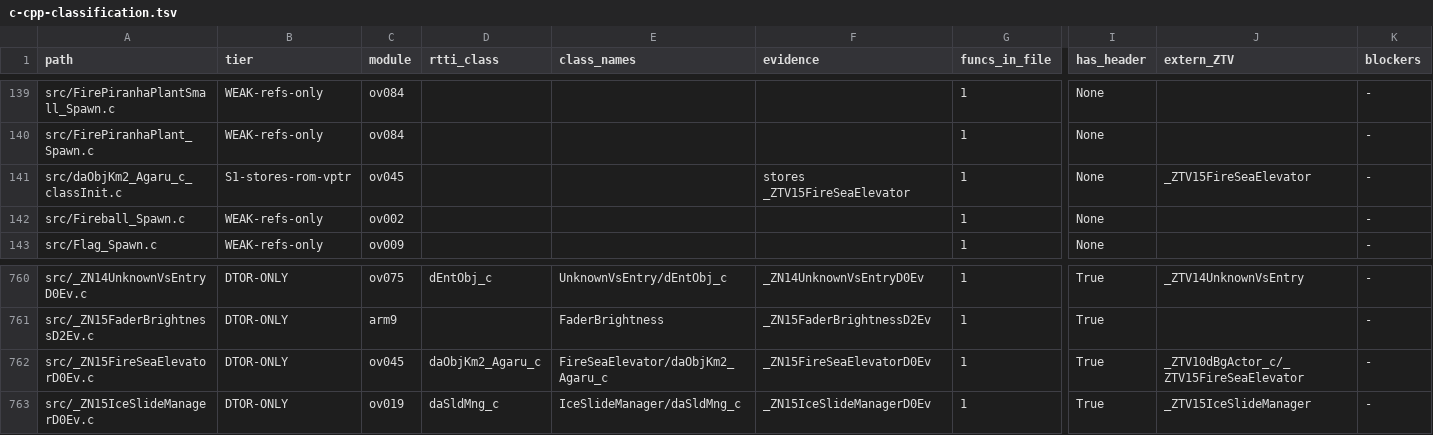
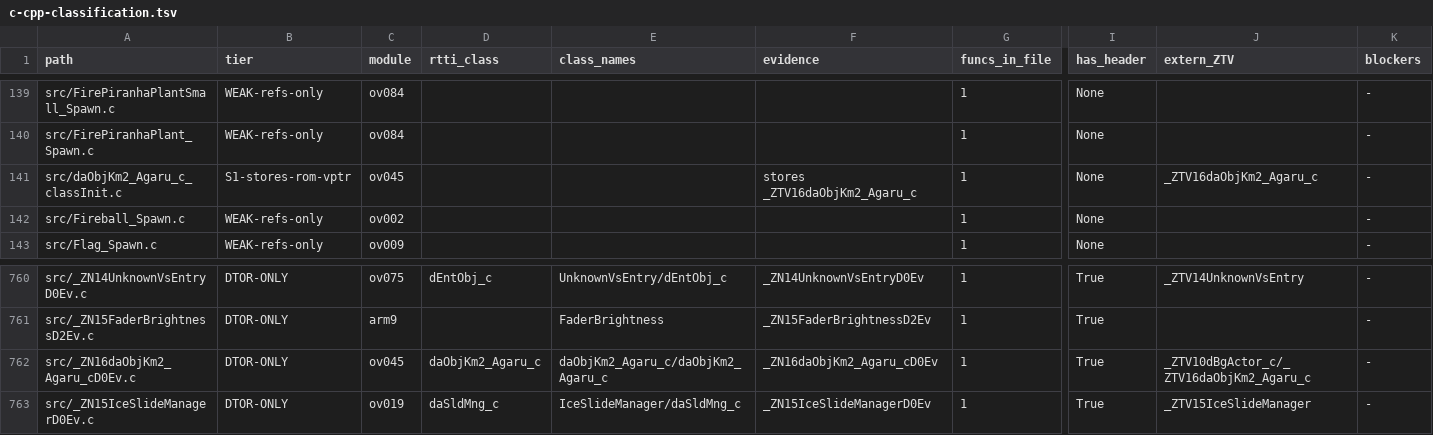
Before and after one commit to tangosdev/sm64ds-decomp, a TSV file: notes/data/c-cpp-classification.tsv, drawn as a sheet; only a part is shown, gaps mark what is left out; the diff names each change by its address in the sheet, - before the commit and + after, or states it on an @@ line.

```diff
--- a/notes/data/c-cpp-classification.tsv
+++ b/notes/data/c-cpp-classification.tsv
-F141 (evidence): stores _ZTV15FireSeaElevator
+F141 (evidence): stores _ZTV16daObjKm2_Agaru_c
-J141 (extern_ZTV): _ZTV15FireSeaElevator
+J141 (extern_ZTV): _ZTV16daObjKm2_Agaru_c
-A762 (path): src/_ZN15FireSeaElevatorD0Ev.c
+A762 (path): src/_ZN16daObjKm2_Agaru_cD0Ev.c
-E762 (class_names): FireSeaElevator/daObjKm2_Agaru_c
+E762 (class_names): daObjKm2_Agaru_c/daObjKm2_Agaru_c
-F762 (evidence): _ZN15FireSeaElevatorD0Ev
+F762 (evidence): _ZN16daObjKm2_Agaru_cD0Ev
-J762 (extern_ZTV): _ZTV10dBgActor_c/_ZTV15FireSeaElevator
+J762 (extern_ZTV): _ZTV10dBgActor_c/_ZTV16daObjKm2_Agaru_c
```
Also changed, not shown: symbols/actor_renames.tsv, symbols/profile_reconstruction_registry.tsv, 17 other files.
